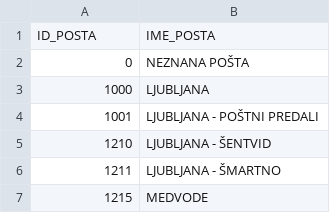
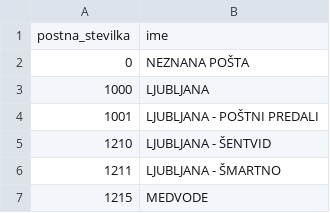
Before and after one commit to nbizja/VpisNaFakulteto, a CSV file: database/seeds/sifranti/posta.csv, drawn as a sheet; only a part is shown; removed rows and columns are numbered as before the commit, all else as after; the diff names each change by its address in the sheet, - before the commit and + after, or states it on an @@ line.

```diff
--- a/database/seeds/sifranti/posta.csv
+++ b/database/seeds/sifranti/posta.csv
-row 1: ID_POSTA | IME_POSTA
+row 1: postna_stevilka | ime
```
Also changed, not shown: database/seeds/sifranti/drzava.csv, database/seeds/sifranti/element.csv, 10 other files.
